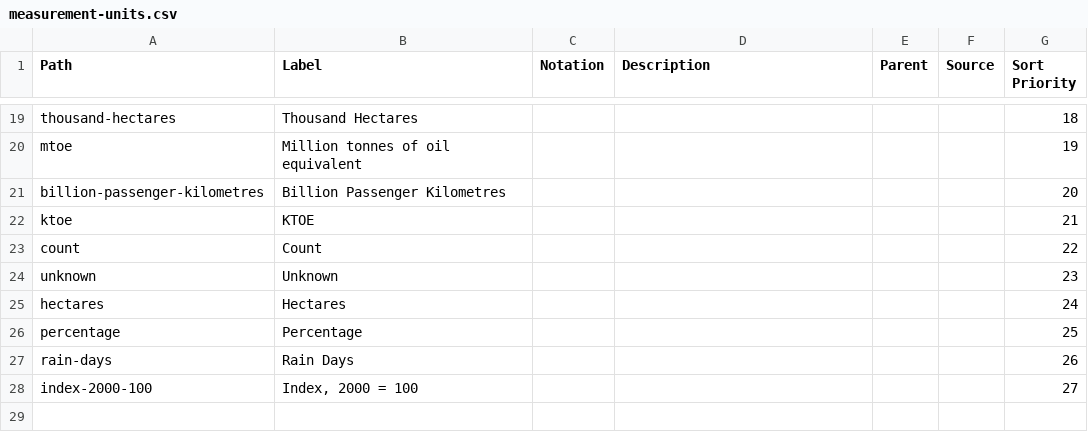
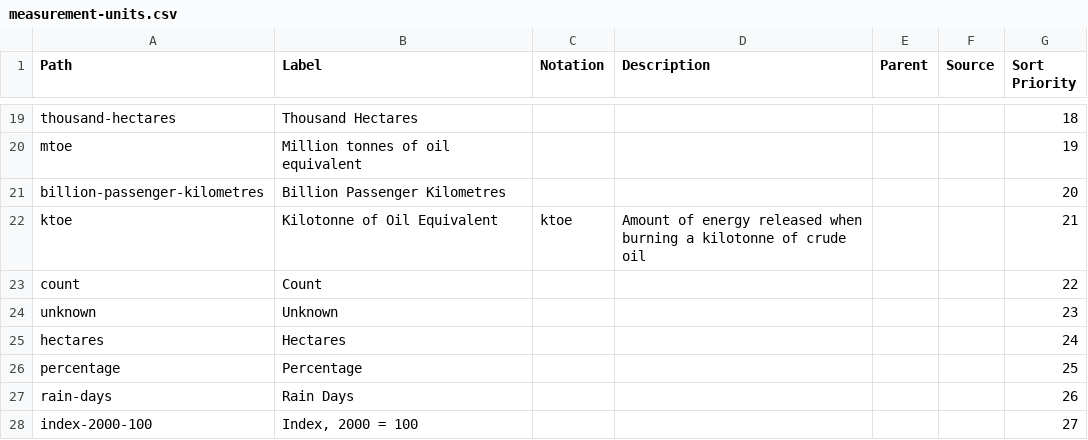
Before and after one commit to GSS-Cogs/family-climate-change, a CSV file: reference/codelists/measurement-units.csv, drawn as a sheet; only a part is shown, gaps mark what is left out.

Commit message:
minor correction

```diff
--- a/reference/codelists/measurement-units.csv
+++ b/reference/codelists/measurement-units.csv
@@ -21,3 +21,3 @@ mtoe,Million tonnes of oil equivalent,,,,,19
 billion-passenger-kilometres,Billion Passenger Kilometres,,,,,20
-ktoe,KTOE,,,,,21
+ktoe,Kilotonne of Oil Equivalent,ktoe,Amount of energy released when burning a kilotonne of crude oil,,,21
 count,"Count ",,,,,22
```
